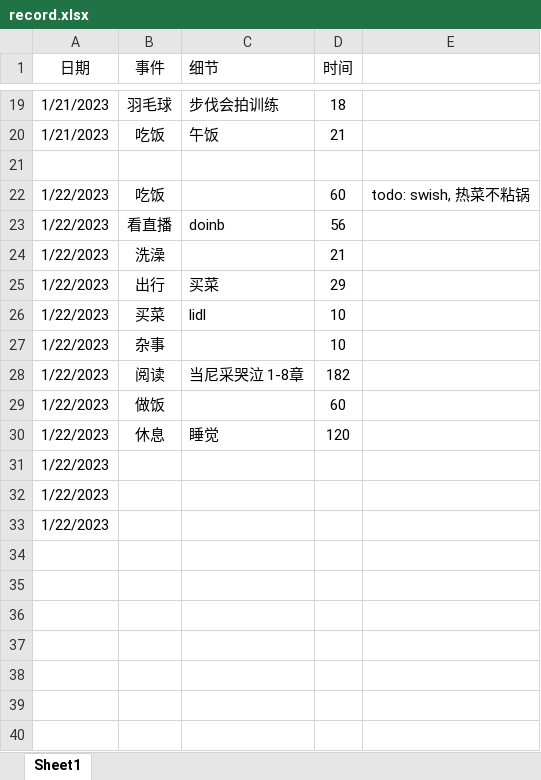
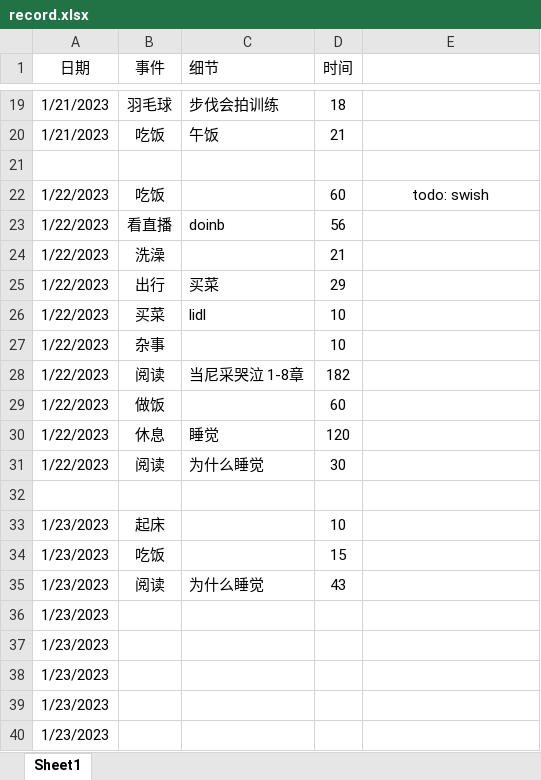
Before and after one commit to cylead/daily-writing, an Excel workbook: time records/record.xlsx, sheet Sheet1, drawn as a sheet; only a part is shown, gaps mark what is left out; values as stored, in another font and other column widths than the file's, no borders; addresses are those after the commit; the diff names each change by its address in the sheet, - before the commit and + after, or states it on an @@ line.

```diff
--- a/time records/record.xlsx (sheet Sheet1)
+++ b/time records/record.xlsx (sheet Sheet1)
-E22: todo: swish, 热菜不粘锅
+E22: todo: swish
+row 31: 1/22/2023 | 阅读 | 为什么睡觉 | 30
+row 32: (empty)
+row 33: 1/23/2023 | 起床 |  | 10
+row 34: 1/23/2023 | 吃饭 |  | 15
+row 35: 1/23/2023 | 阅读 | 为什么睡觉 | 43
-A36:A38 (日期): 1/22/2023
+A36:A38 (日期): 1/23/2023
+row 39: 1/23/2023
+row 40: 1/23/2023
```
Also changed, not shown: 1 other file.
